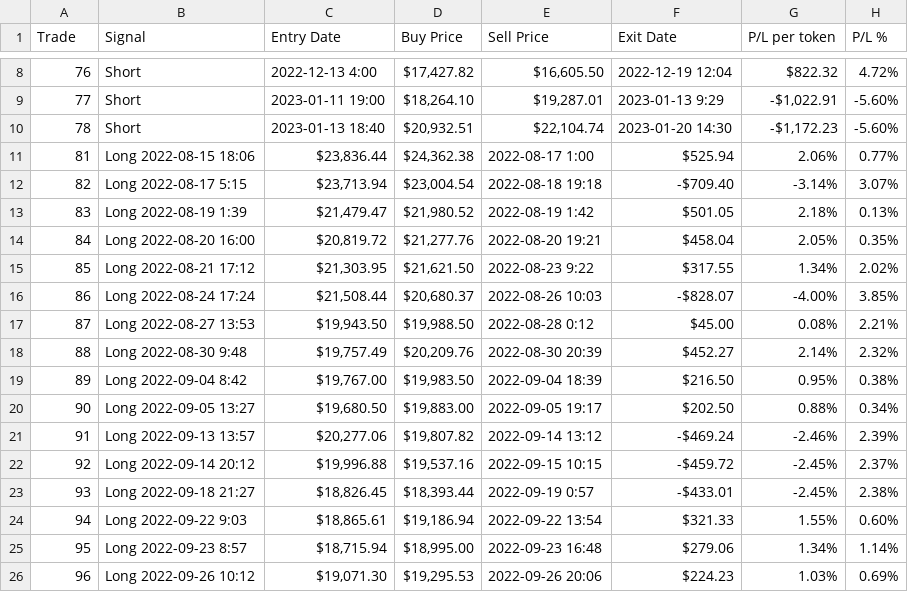
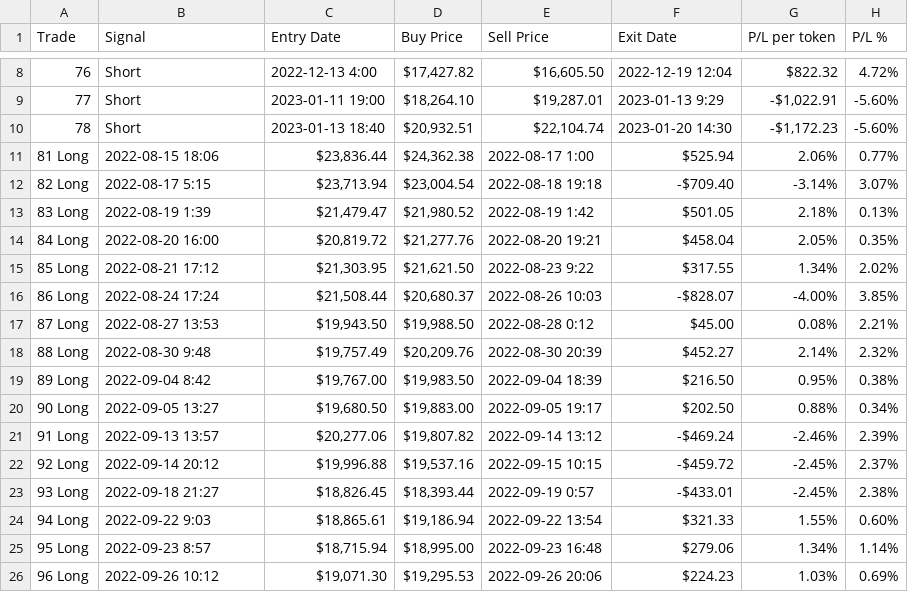
Before and after one commit to alexaxbreadbytes/PL-Dashboard, a CSV file: FT-Trade-Log.csv, drawn as a sheet; only a part is shown, gaps mark what is left out; the diff covers the shown part only.

Commit message:
Update FT-Trade-Log.csv

```diff
--- a/FT-Trade-Log.csv
+++ b/FT-Trade-Log.csv
@@ -10,17 +10,17 @@
 78	Short	2023-01-13 18:40	$20,932.51	$22,104.74	2023-01-20 14:30	-$1,172.23	-5.60%
-81	Long  2022-08-15 18:06	$23,836.44	$24,362.38	2022-08-17 1:00	$525.94	2.06%	0.77%
-82	Long  2022-08-17 5:15	$23,713.94	$23,004.54	2022-08-18 19:18	-$709.40	-3.14%	3.07%
-83	Long  2022-08-19 1:39	$21,479.47	$21,980.52	2022-08-19 1:42	$501.05	2.18%	0.13%
-84	Long  2022-08-20 16:00	$20,819.72	$21,277.76	2022-08-20 19:21	$458.04	2.05%	0.35%
-85	Long  2022-08-21 17:12	$21,303.95	$21,621.50	2022-08-23 9:22	$317.55	1.34%	2.02%
-86	Long  2022-08-24 17:24	$21,508.44	$20,680.37	2022-08-26 10:03	-$828.07	-4.00%	3.85%
-87	Long  2022-08-27 13:53	$19,943.50	$19,988.50	2022-08-28 0:12	$45.00	0.08%	2.21%
-88	Long  2022-08-30 9:48	$19,757.49	$20,209.76	2022-08-30 20:39	$452.27	2.14%	2.32%
-89	Long  2022-09-04 8:42	$19,767.00	$19,983.50	2022-09-04 18:39	$216.50	0.95%	0.38%
-90	Long  2022-09-05 13:27	$19,680.50	$19,883.00	2022-09-05 19:17	$202.50	0.88%	0.34%
-91	Long  2022-09-13 13:57	$20,277.06	$19,807.82	2022-09-14 13:12	-$469.24	-2.46%	2.39%
-92	Long  2022-09-14 20:12	$19,996.88	$19,537.16	2022-09-15 10:15	-$459.72	-2.45%	2.37%
-93	Long  2022-09-18 21:27	$18,826.45	$18,393.44	2022-09-19 0:57	-$433.01	-2.45%	2.38%
-94	Long  2022-09-22 9:03	$18,865.61	$19,186.94	2022-09-22 13:54	$321.33	1.55%	0.60%
-95	Long  2022-09-23 8:57	$18,715.94	$18,995.00	2022-09-23 16:48	$279.06	1.34%	1.14%
-96	Long  2022-09-26 10:12	$19,071.30	$19,295.53	2022-09-26 20:06	$224.23	1.03%	0.69%
+81  Long	2022-08-15 18:06	$23,836.44	$24,362.38	2022-08-17 1:00	$525.94	2.06%	0.77%
+82  Long	2022-08-17 5:15	$23,713.94	$23,004.54	2022-08-18 19:18	-$709.40	-3.14%	3.07%
+83  Long	2022-08-19 1:39	$21,479.47	$21,980.52	2022-08-19 1:42	$501.05	2.18%	0.13%
+84  Long	2022-08-20 16:00	$20,819.72	$21,277.76	2022-08-20 19:21	$458.04	2.05%	0.35%
+85  Long	2022-08-21 17:12	$21,303.95	$21,621.50	2022-08-23 9:22	$317.55	1.34%	2.02%
+86  Long	2022-08-24 17:24	$21,508.44	$20,680.37	2022-08-26 10:03	-$828.07	-4.00%	3.85%
+87  Long	2022-08-27 13:53	$19,943.50	$19,988.50	2022-08-28 0:12	$45.00	0.08%	2.21%
+88  Long	2022-08-30 9:48	$19,757.49	$20,209.76	2022-08-30 20:39	$452.27	2.14%	2.32%
+89  Long	2022-09-04 8:42	$19,767.00	$19,983.50	2022-09-04 18:39	$216.50	0.95%	0.38%
+90  Long 	2022-09-05 13:27	$19,680.50	$19,883.00	2022-09-05 19:17	$202.50	0.88%	0.34%
+91  Long	2022-09-13 13:57	$20,277.06	$19,807.82	2022-09-14 13:12	-$469.24	-2.46%	2.39%
+92  Long	2022-09-14 20:12	$19,996.88	$19,537.16	2022-09-15 10:15	-$459.72	-2.45%	2.37%
+93  Long	2022-09-18 21:27	$18,826.45	$18,393.44	2022-09-19 0:57	-$433.01	-2.45%	2.38%
+94  Long	2022-09-22 9:03	$18,865.61	$19,186.94	2022-09-22 13:54	$321.33	1.55%	0.60%
+95  Long	2022-09-23 8:57	$18,715.94	$18,995.00	2022-09-23 16:48	$279.06	1.34%	1.14%
+96  Long	2022-09-26 10:12	$19,071.30	$19,295.53	2022-09-26 20:06	$224.23	1.03%	0.69%
```
Also changed, not shown: 10 edited cells elsewhere in this file.
